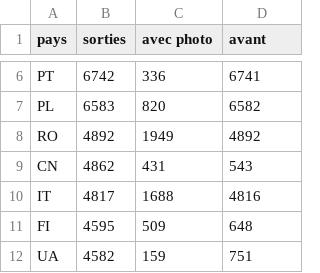
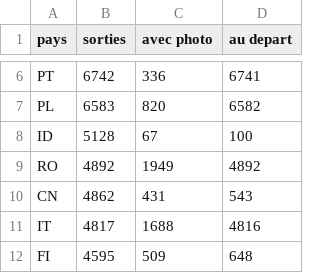
Before and after one commit to syrinebelmo-lgtm/sinki, a CSV file: sorties_par_pays.csv, drawn as a sheet; only a part is shown, gaps mark what is left out; the shorter side is filled out with more unchanged rows; the diff covers the shown part only.

```diff
--- a/sorties_par_pays.csv
+++ b/sorties_par_pays.csv
@@ -1 +1 @@
-pays;sorties;avec photo;avant
+pays;sorties;avec photo;au depart
@@ -7,2 +7,3 @@ PT;6742;336;6741
 PL;6583;820;6582
+ID;5128;67;100
 RO;4892;1949;4892
```
Also changed, not shown: 11 added rows, 12 removed rows and 15 edited cells elsewhere in this file.
